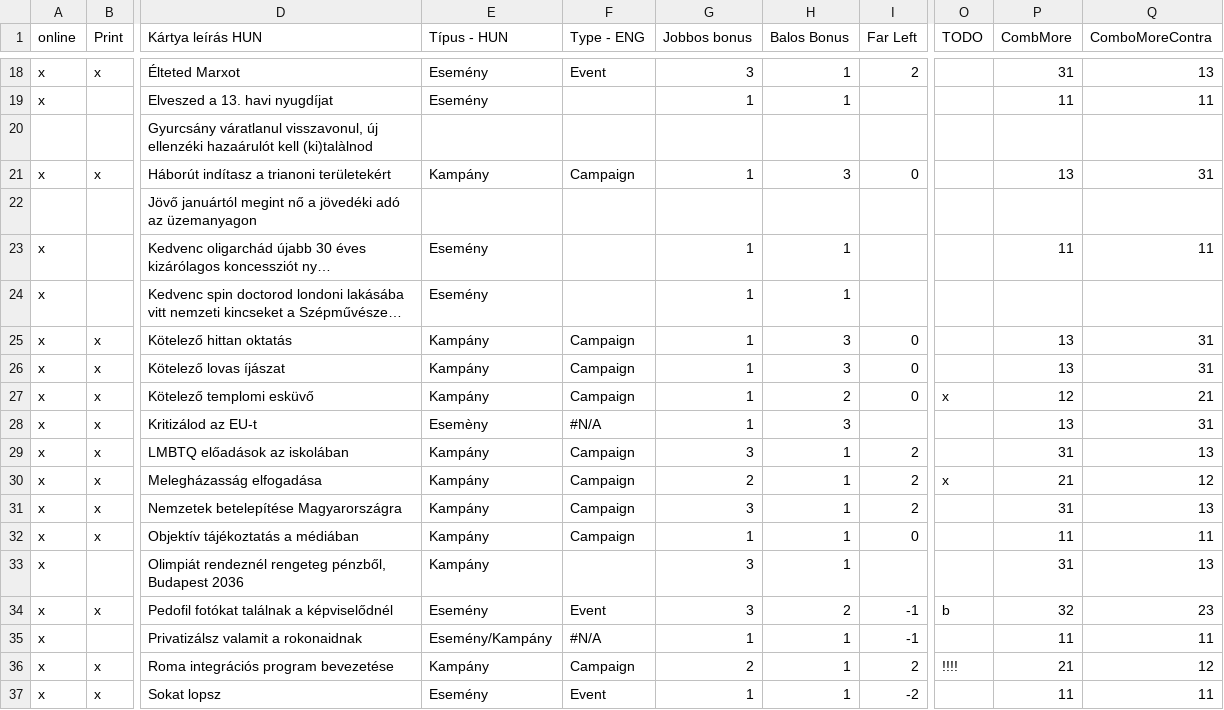
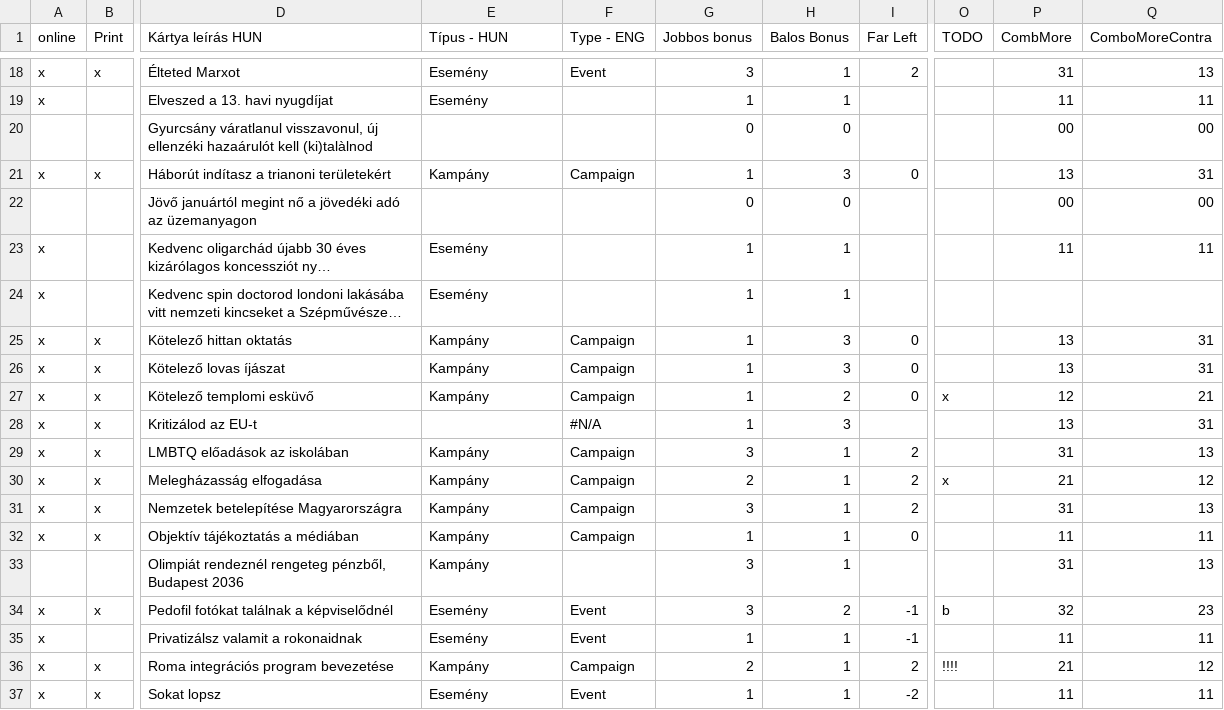
Before and after one commit to csipapicsa/MyLittleParty, a CSV file: Az én kicsi pártom - Kártyák.csv, drawn as a sheet; only a part is shown, gaps mark what is left out; long unchanged cells end in …; the diff covers the shown part only; the diff names each change by its address in the sheet, - before the commit and + after, or states it on an @@ line.

```diff
--- a/Az én kicsi pártom - Kártyák.csv
+++ b/Az én kicsi pártom - Kártyák.csv
-G20 (Jobbos bonus): (empty)
+G20 (Jobbos bonus): 0
-H20 (Balos Bonus): (empty)
+H20 (Balos Bonus): 0
-P20 (CombMore): (empty)
+P20 (CombMore): 00
-Q20 (ComboMoreContra): (empty)
+Q20 (ComboMoreContra): 00
-G22 (Jobbos bonus): (empty)
+G22 (Jobbos bonus): 0
-H22 (Balos Bonus): (empty)
+H22 (Balos Bonus): 0
-P22 (CombMore): (empty)
+P22 (CombMore): 00
-Q22 (ComboMoreContra): (empty)
+Q22 (ComboMoreContra): 00
-E28 (Típus - HUN): Esemèny
+E28 (Típus - HUN): (empty)
-A33 (online): x
+A33 (online): (empty)
-E35 (Típus - HUN): Esemény/Kampány
+E35 (Típus - HUN): Esemény
-F35 (Type - ENG): #N/A
+F35 (Type - ENG): Event
```
Also changed, not shown: 9 added rows, 9 removed rows and 24 edited cells elsewhere in this file, 3 other files.
